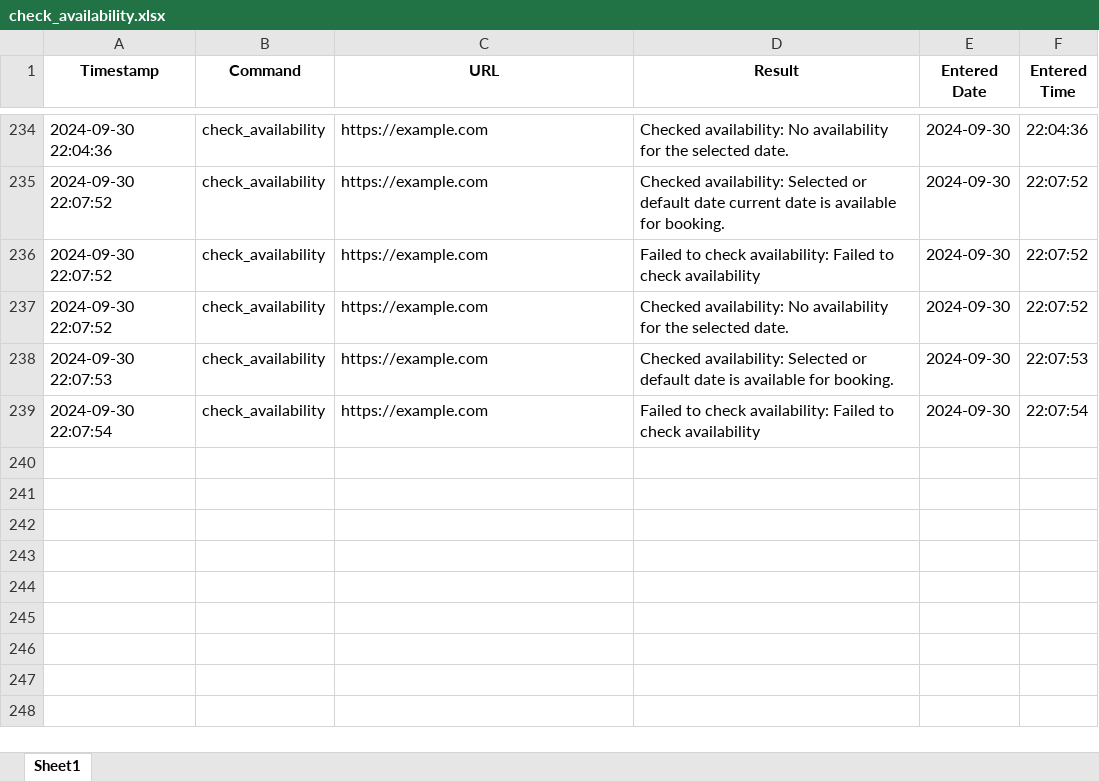
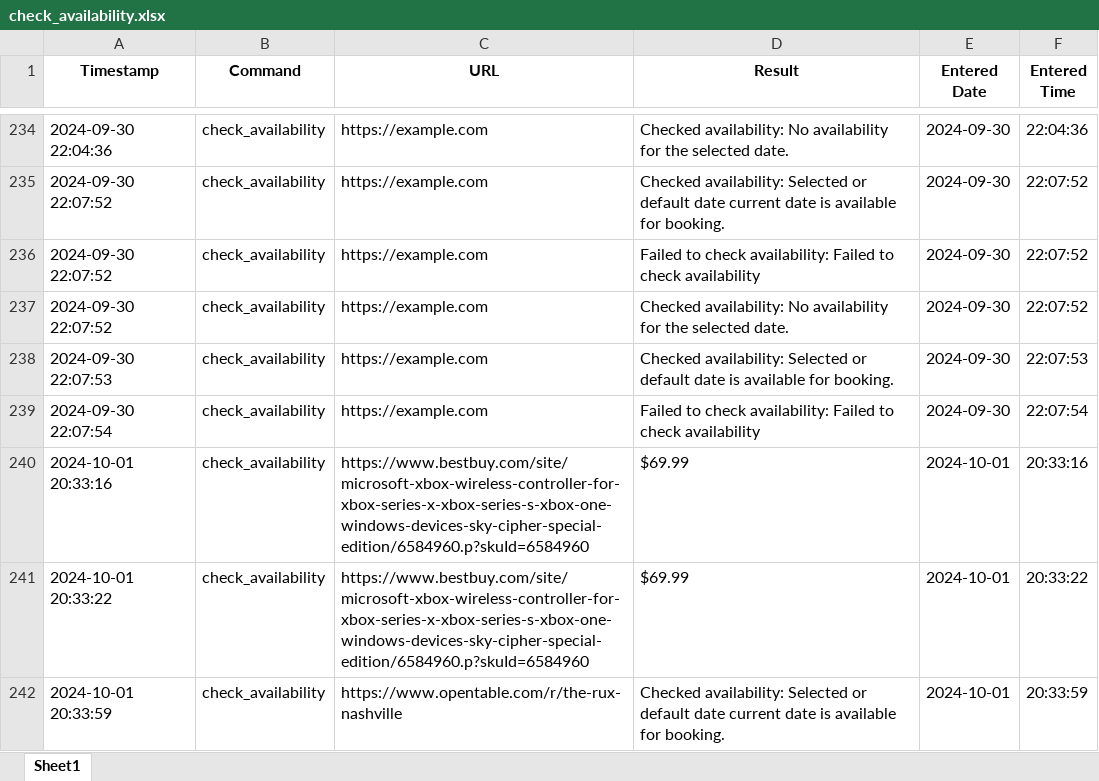
Before and after one commit to oguzky7/DiscordBotProject_CISC699, an Excel workbook: ExportedFiles/excelFiles/check_availability.xlsx, sheet Sheet1, drawn as a sheet; only a part is shown, gaps mark what is left out; values as stored, in another font and other column widths than the file's, no borders; the diff covers the shown part only; the diff names each change by its address in the sheet, - before the commit and + after, or states it on an @@ line.

Commit message:
Data export moved to control and works

```diff
--- a/ExportedFiles/excelFiles/check_availability.xlsx (sheet Sheet1)
+++ b/ExportedFiles/excelFiles/check_availability.xlsx (sheet Sheet1)
+row 240: 2024-10-01 20:33:16 | check_availability | https://www.bestbuy.com/site/microsoft-xbox-wireless-controller-for-xbox-series-x-xbox-series-s-xbox-one-windows-devices-sky-cipher-special-edition/6584960.p?skuId=6584960 | $69.99 | 2024-10-01 | 20:33:16
+row 241: 2024-10-01 20:33:22 | check_availability | https://www.bestbuy.com/site/microsoft-xbox-wireless-controller-for-xbox-series-x-xbox-series-s-xbox-one-windows-devices-sky-cipher-special-edition/6584960.p?skuId=6584960 | $69.99 | 2024-10-01 | 20:33:22
+row 242: 2024-10-01 20:33:59 | check_availability | https://www.opentable.com/r/the-rux-nashville | Checked availability: Selected or default date current date is available for booking. | 2024-10-01 | 20:33:59
```
Also changed, not shown: 6 added rows elsewhere in this sheet, 4 other files.
